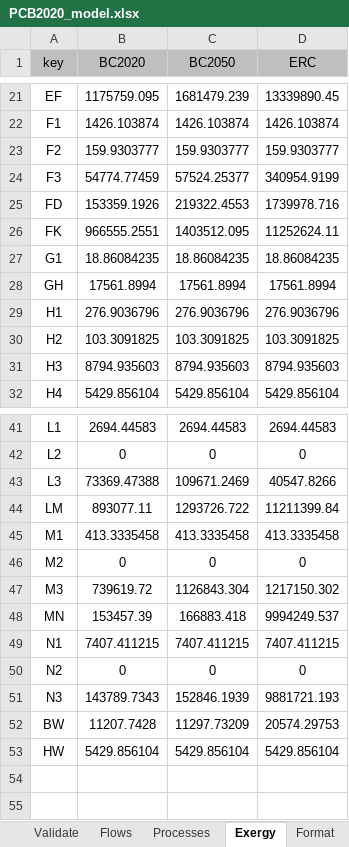
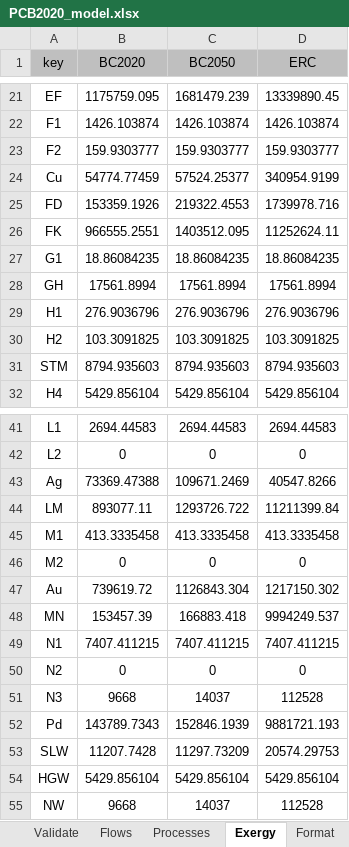
Before and after one commit to ctorrescuadra/TaesLab, an Excel workbook: Examples/pcb/PCB2020_model.xlsx, sheet Exergy, drawn as a sheet; only a part is shown, gaps mark what is left out; values as stored, in another font and other column widths than the file's, no borders; addresses are those after the commit; the diff names each change by its address in the sheet, - before the commit and + after, or states it on an @@ line.

Commit message:
Code Revision 240714
- Improve Base functions documentation
- Enhancements en TaesTool y TaesPanel. Menu View.
- Improve function log2str. Accept arrays
- Change the algorithm cExergyCost/getStreamCosts
- Improve methods getTable/showResults in cThermoeconomicModel

```diff
--- a/Examples/pcb/PCB2020_model.xlsx (sheet Exergy)
+++ b/Examples/pcb/PCB2020_model.xlsx (sheet Exergy)
-A24 (key): F3
+A24 (key): Cu
-A31 (key): H3
+A31 (key): STM
-A43 (key): L3
+A43 (key): Ag
-A47 (key): M3
+A47 (key): Au
+row 51: N3 | 9668 | 14037 | 112528
-A52 (key): N3
+A52 (key): Pd
-A53 (key): BW
+A53 (key): SLW
-A54 (key): HW
+A54 (key): HGW
+row 55: NW | 9668 | 14037 | 112528
```
Also changed, not shown: sheet Flows, sheet Processes, sheet WasteAllocation, sheet WasteDefinition, 53 other files.
